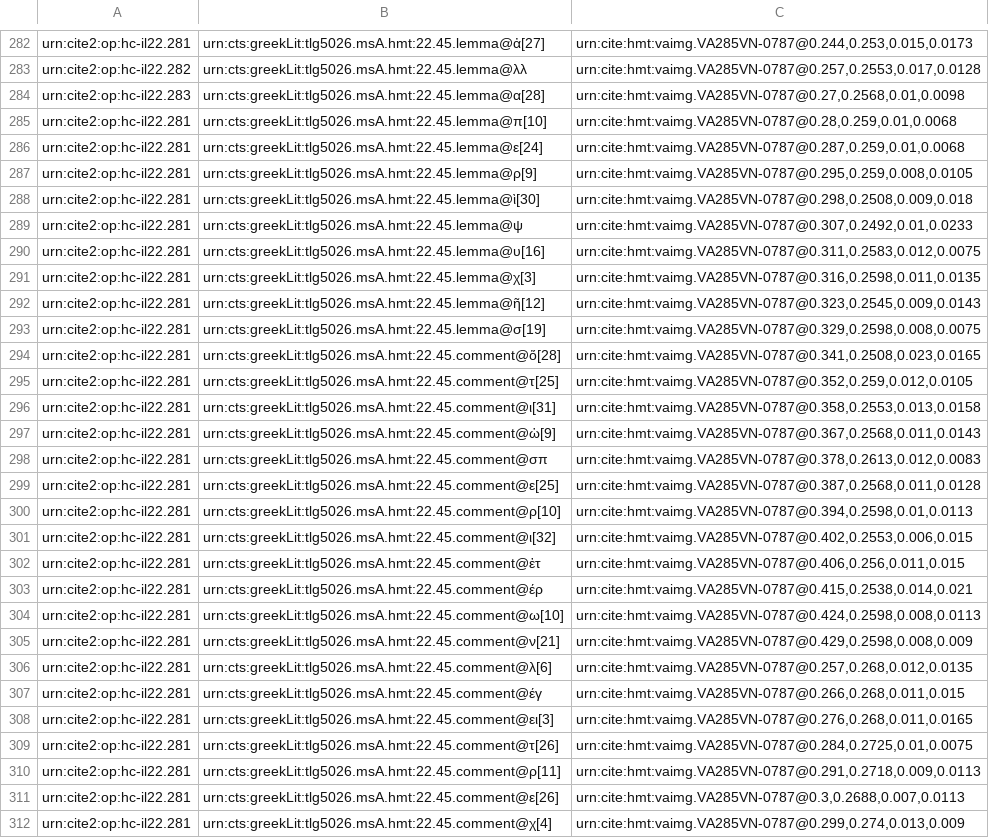
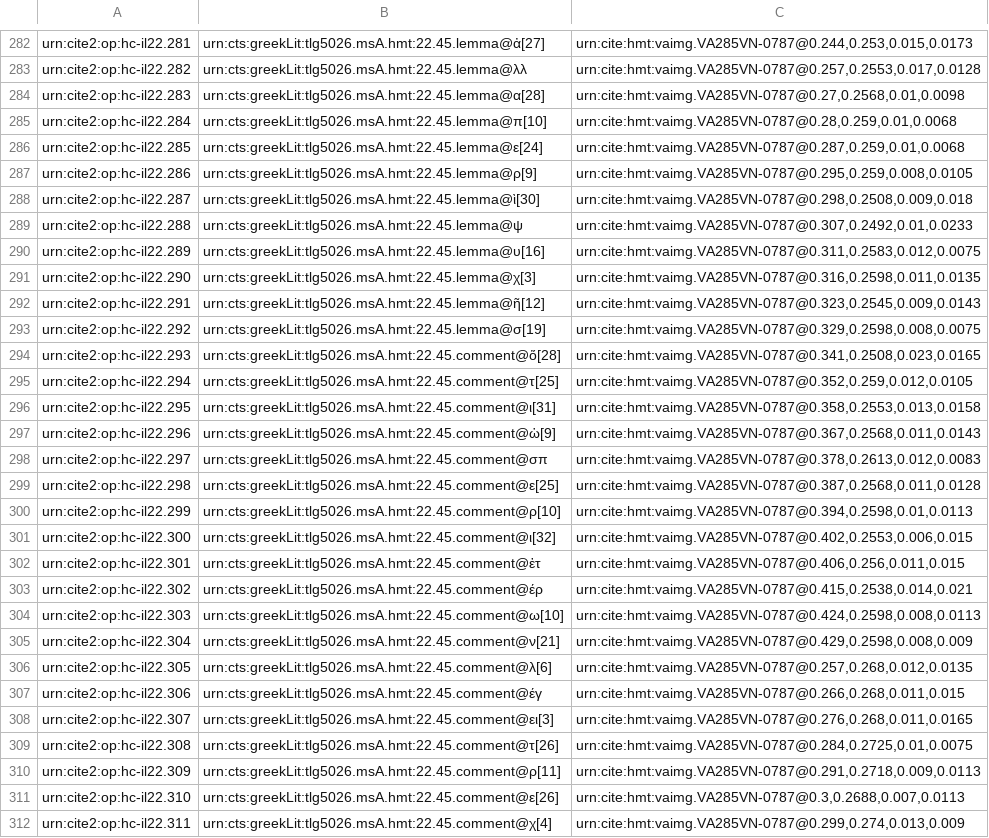
Before and after one commit to hmteditors/closed-hmt-22, a CSV file: collections/paleography22-scholia.csv, drawn as a sheet; only a part is shown, gaps mark what is left out; the diff covers the shown part only; the diff names each change by its address in the sheet, - before the commit and + after, or states it on an @@ line.

Commit message:
286r not complete

```diff
--- a/collections/paleography22-scholia.csv
+++ b/collections/paleography22-scholia.csv
-A285: urn:cite2:op:hc-il22.281
+A285: urn:cite2:op:hc-il22.284
-A286: urn:cite2:op:hc-il22.281
+A286: urn:cite2:op:hc-il22.285
-A287: urn:cite2:op:hc-il22.281
+A287: urn:cite2:op:hc-il22.286
-A288: urn:cite2:op:hc-il22.281
+A288: urn:cite2:op:hc-il22.287
-A289: urn:cite2:op:hc-il22.281
+A289: urn:cite2:op:hc-il22.288
-A290: urn:cite2:op:hc-il22.281
+A290: urn:cite2:op:hc-il22.289
-A291: urn:cite2:op:hc-il22.281
+A291: urn:cite2:op:hc-il22.290
-A292: urn:cite2:op:hc-il22.281
+A292: urn:cite2:op:hc-il22.291
-A293: urn:cite2:op:hc-il22.281
+A293: urn:cite2:op:hc-il22.292
-A294: urn:cite2:op:hc-il22.281
+A294: urn:cite2:op:hc-il22.293
-A295: urn:cite2:op:hc-il22.281
+A295: urn:cite2:op:hc-il22.294
-A296: urn:cite2:op:hc-il22.281
+A296: urn:cite2:op:hc-il22.295
-A297: urn:cite2:op:hc-il22.281
+A297: urn:cite2:op:hc-il22.296
-A298: urn:cite2:op:hc-il22.281
+A298: urn:cite2:op:hc-il22.297
-A299: urn:cite2:op:hc-il22.281
+A299: urn:cite2:op:hc-il22.298
-A300: urn:cite2:op:hc-il22.281
+A300: urn:cite2:op:hc-il22.299
-A301: urn:cite2:op:hc-il22.281
+A301: urn:cite2:op:hc-il22.300
-A302: urn:cite2:op:hc-il22.281
+A302: urn:cite2:op:hc-il22.301
-A303: urn:cite2:op:hc-il22.281
+A303: urn:cite2:op:hc-il22.302
-A304: urn:cite2:op:hc-il22.281
+A304: urn:cite2:op:hc-il22.303
-A305: urn:cite2:op:hc-il22.281
+A305: urn:cite2:op:hc-il22.304
-A306: urn:cite2:op:hc-il22.281
+A306: urn:cite2:op:hc-il22.305
-A307: urn:cite2:op:hc-il22.281
+A307: urn:cite2:op:hc-il22.306
-A308: urn:cite2:op:hc-il22.281
+A308: urn:cite2:op:hc-il22.307
-A309: urn:cite2:op:hc-il22.281
+A309: urn:cite2:op:hc-il22.308
-A310: urn:cite2:op:hc-il22.281
+A310: urn:cite2:op:hc-il22.309
-A311: urn:cite2:op:hc-il22.281
+A311: urn:cite2:op:hc-il22.310
-A312: urn:cite2:op:hc-il22.281
+A312: urn:cite2:op:hc-il22.311
```
Also changed, not shown: 41 added rows and 9 edited cells elsewhere in this file.
